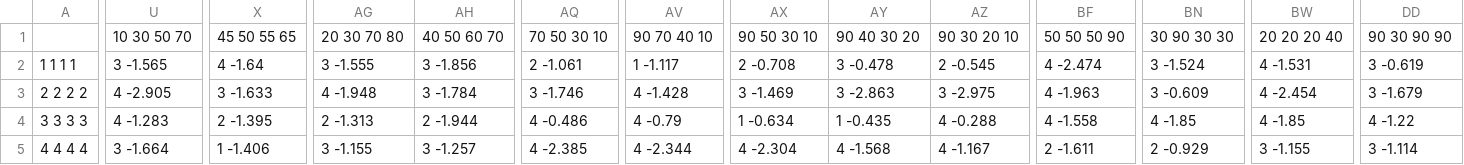
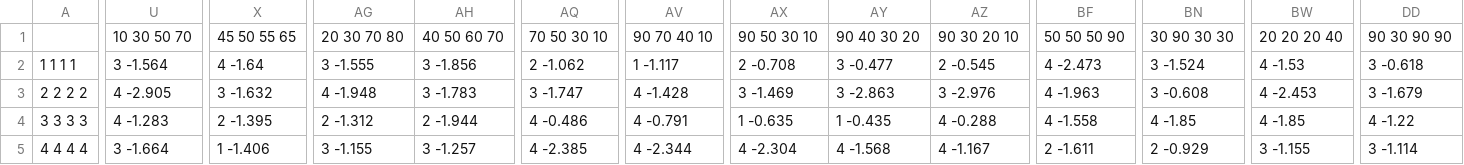
Before and after one commit to oomcth/Deep-learning-Multi-armed-bandits, a CSV file: explain/general_full_data_training/argmin_prediction_with_min_softmax_V5.1.csv, drawn as a sheet; only a part is shown, gaps mark what is left out; the diff covers the shown part only; the diff names each change by its address in the sheet, - before the commit and + after, or states it on an @@ line.

Commit message:
added new LSTM model parameters after 300 epochs training

```diff
--- a/explain/general_full_data_training/argmin_prediction_with_min_softmax_V5.1.csv
+++ b/explain/general_full_data_training/argmin_prediction_with_min_softmax_V5.1.csv
-U2: 3 -1.565
+U2: 3 -1.564
-AQ2: 2 -1.061
+AQ2: 2 -1.062
-AY2: 3 -0.478
+AY2: 3 -0.477
-BF2: 4 -2.474
+BF2: 4 -2.473
-BW2: 4 -1.531
+BW2: 4 -1.53
-DD2: 3 -0.619
+DD2: 3 -0.618
-X3: 3 -1.633
+X3: 3 -1.632
-AH3: 3 -1.784
+AH3: 3 -1.783
-AQ3: 3 -1.746
+AQ3: 3 -1.747
-AZ3: 3 -2.975
+AZ3: 3 -2.976
-BN3: 3 -0.609
+BN3: 3 -0.608
-BW3: 4 -2.454
+BW3: 4 -2.453
-AG4: 2 -1.313
+AG4: 2 -1.312
-AV4: 4 -0.79
+AV4: 4 -0.791
-AX4: 1 -0.634
+AX4: 1 -0.635
```
Also changed, not shown: 179 edited cells elsewhere in this file, explain/general_full_data_training/output_prediction_V5.1.csv, explain/general_full_data_training/output_prediction_with_max_softmax_V5.1.csv, 7 other files.
